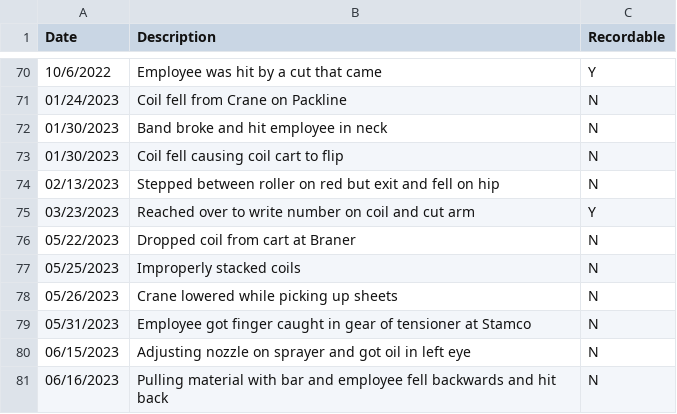
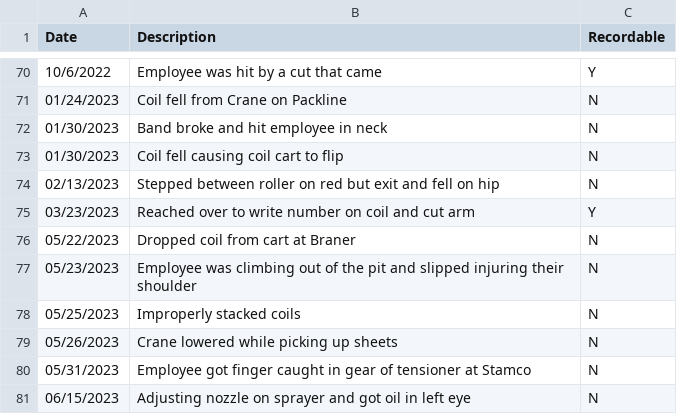
Before and after one commit to jsimpsonn/KPI_Dashboard, a CSV file: data/safety.csv, drawn as a sheet; only a part is shown, gaps mark what is left out; the shorter side is filled out with more unchanged rows; the diff names each change by its address in the sheet, - before the commit and + after, or states it on an @@ line.

Commit message:
Update safety.csv

```diff
--- a/data/safety.csv
+++ b/data/safety.csv
+row 77: 05/23/2023 | Employee was climbing out of the pit and slipped injuring their shoulder | N
```
